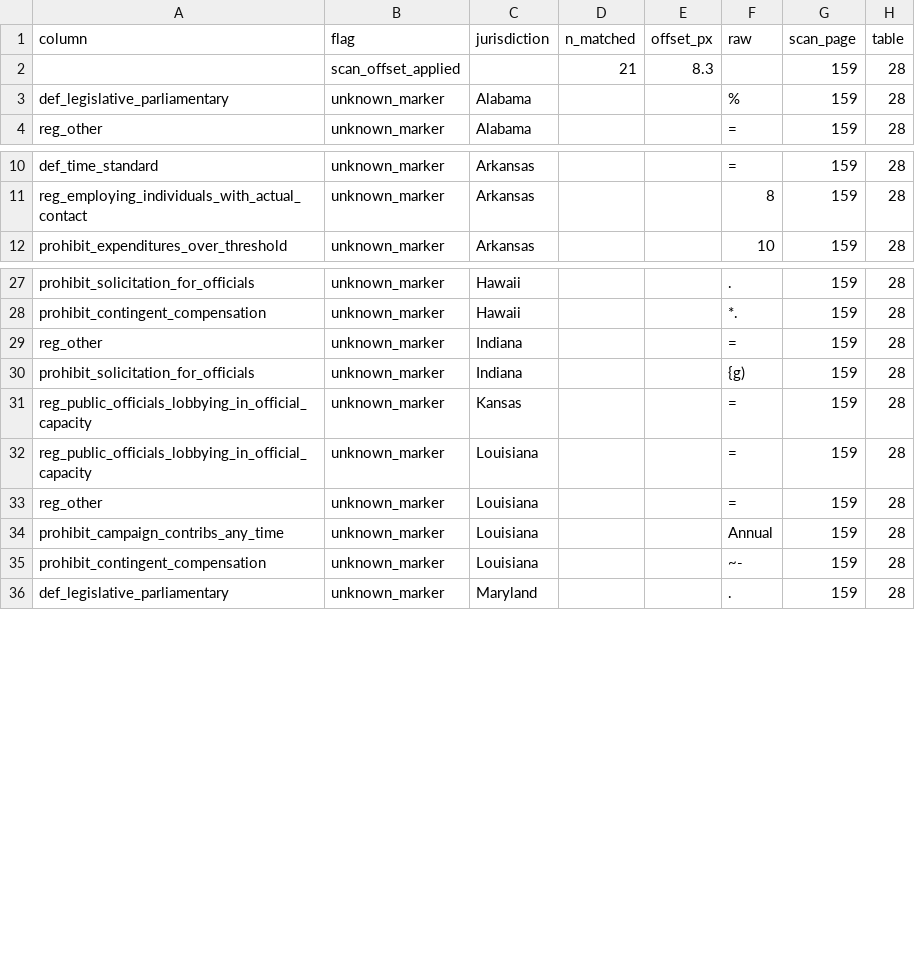
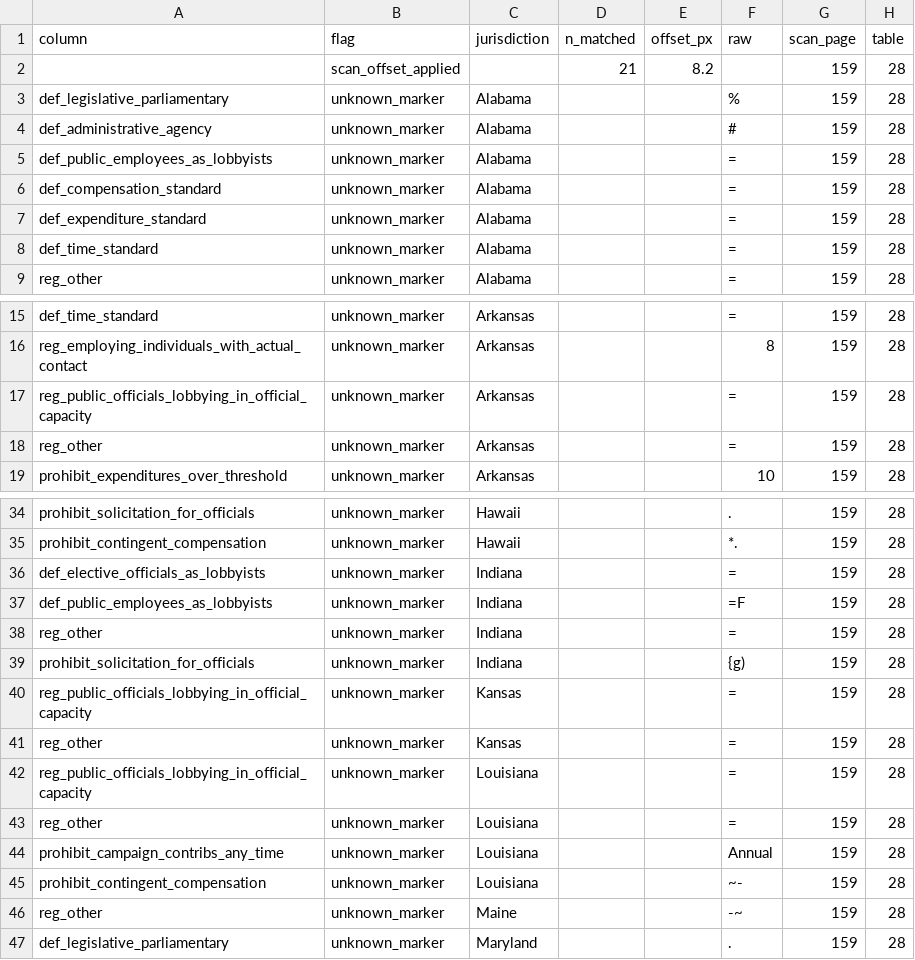
Before and after one commit to danparshall/lobby_analysis, a TSV file: docs/active/cogel-extraction/results/cogel_1990_grid_warnings.tsv, drawn as a sheet; only a part is shown, gaps mark what is left out; the diff covers the shown part only.

```diff
--- a/docs/active/cogel-extraction/results/cogel_1990_grid_warnings.tsv
+++ b/docs/active/cogel-extraction/results/cogel_1990_grid_warnings.tsv
@@ -1,4 +1,9 @@
 column	flag	jurisdiction	n_matched	offset_px	raw	scan_page	table
-	scan_offset_applied		21	8.3		159	28
+	scan_offset_applied		21	8.2		159	28
 def_legislative_parliamentary	unknown_marker	Alabama			%	159	28
+def_administrative_agency	unknown_marker	Alabama			#	159	28
+def_public_employees_as_lobbyists	unknown_marker	Alabama			=	159	28
+def_compensation_standard	unknown_marker	Alabama			=	159	28
+def_expenditure_standard	unknown_marker	Alabama			=	159	28
+def_time_standard	unknown_marker	Alabama			=	159	28
 reg_other	unknown_marker	Alabama			=	159	28
@@ -11,2 +16,4 @@ def_time_standard	unknown_marker	Arkansas			=	159	28
 reg_employing_individuals_with_actual_contact	unknown_marker	Arkansas			8	159	28
+reg_public_officials_lobbying_in_official_capacity	unknown_marker	Arkansas			=	159	28
+reg_other	unknown_marker	Arkansas			=	159	28
 prohibit_expenditures_over_threshold	unknown_marker	Arkansas			10	159	28
@@ -28,2 +35,4 @@ prohibit_solicitation_for_officials	unknown_marker	Hawaii			.	159	28
 prohibit_contingent_compensation	unknown_marker	Hawaii			*.	159	28
+def_elective_officials_as_lobbyists	unknown_marker	Indiana			=	159	28
+def_public_employees_as_lobbyists	unknown_marker	Indiana			=F	159	28
 reg_other	unknown_marker	Indiana			=	159	28
@@ -31,2 +40,3 @@ prohibit_solicitation_for_officials	unknown_marker	Indiana			{g)	159	28
 reg_public_officials_lobbying_in_official_capacity	unknown_marker	Kansas			=	159	28
+reg_other	unknown_marker	Kansas			=	159	28
 reg_public_officials_lobbying_in_official_capacity	unknown_marker	Louisiana			=	159	28
@@ -35,2 +45,3 @@ prohibit_campaign_contribs_any_time	unknown_marker	Louisiana			Annual	159	28
 prohibit_contingent_compensation	unknown_marker	Louisiana			~-	159	28
+reg_other	unknown_marker	Maine			-~	159	28
 def_legislative_parliamentary	unknown_marker	Maryland			.	159	28
```
Also changed, not shown: 6 added rows, 2 removed rows and 11 edited cells elsewhere in this file, docs/active/cogel-extraction/results/cogel_1990_table28.csv, docs/active/cogel-extraction/results/cogel_1990_table29.csv, 9 other files.
